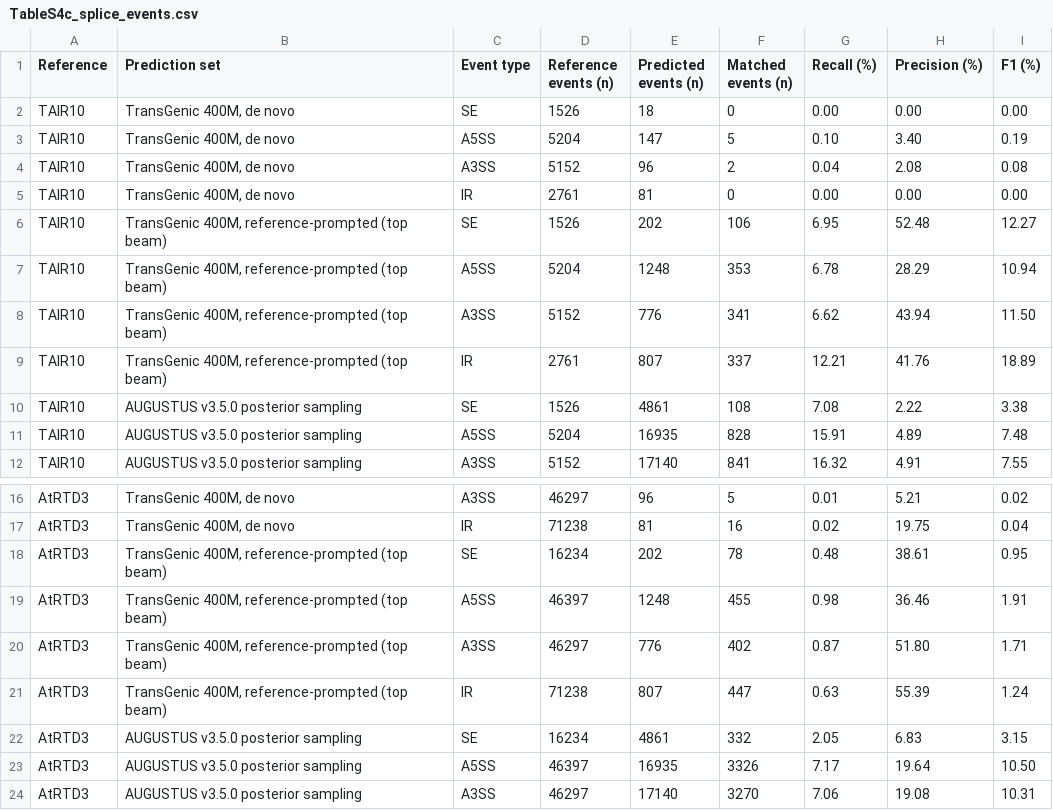
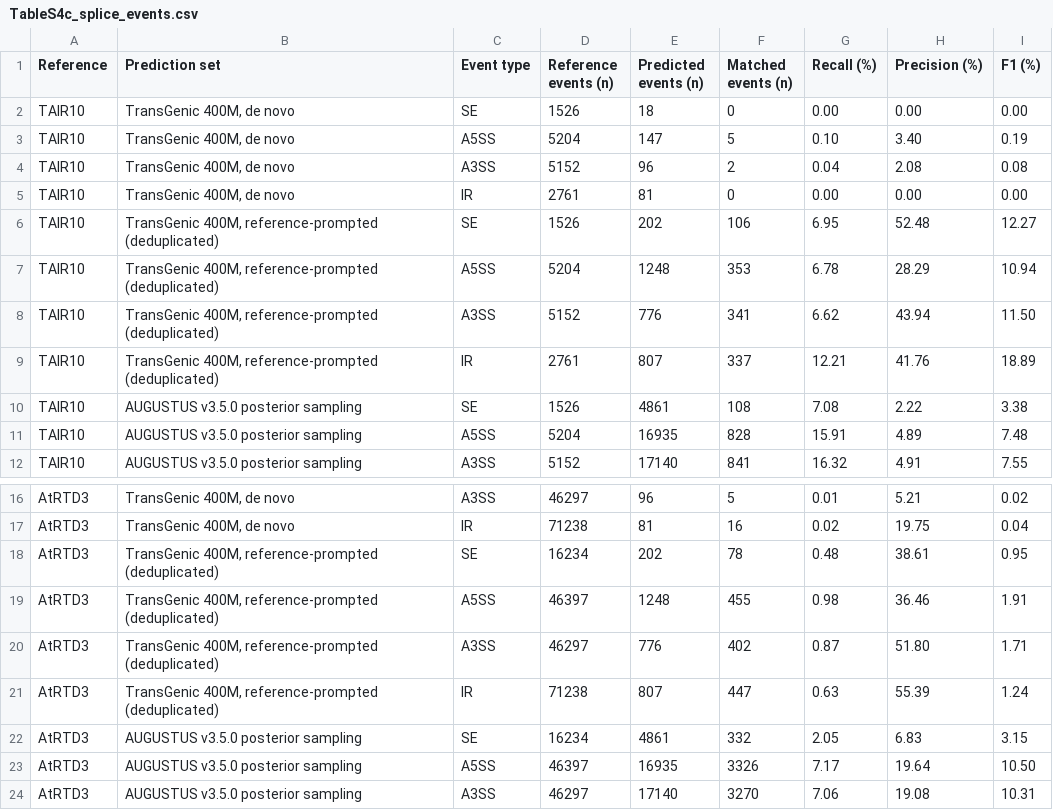
Before and after one commit to wyim-pgl/transgenic, a CSV file: revision/supplemental_tables/TableS4c_splice_events.csv, drawn as a sheet; only a part is shown, gaps mark what is left out.

```diff
--- a/revision/supplemental_tables/TableS4c_splice_events.csv
+++ b/revision/supplemental_tables/TableS4c_splice_events.csv
@@ -5,6 +5,6 @@ TAIR10,"TransGenic 400M, de novo",A3SS,5152,96,2,0.04,2.08,0.08
 TAIR10,"TransGenic 400M, de novo",IR,2761,81,0,0.00,0.00,0.00
-TAIR10,"TransGenic 400M, reference-prompted (top beam)",SE,1526,202,106,6.95,52.48,12.27
-TAIR10,"TransGenic 400M, reference-prompted (top beam)",A5SS,5204,1248,353,6.78,28.29,10.94
-TAIR10,"TransGenic 400M, reference-prompted (top beam)",A3SS,5152,776,341,6.62,43.94,11.50
-TAIR10,"TransGenic 400M, reference-prompted (top beam)",IR,2761,807,337,12.21,41.76,18.89
+TAIR10,"TransGenic 400M, reference-prompted (deduplicated)",SE,1526,202,106,6.95,52.48,12.27
+TAIR10,"TransGenic 400M, reference-prompted (deduplicated)",A5SS,5204,1248,353,6.78,28.29,10.94
+TAIR10,"TransGenic 400M, reference-prompted (deduplicated)",A3SS,5152,776,341,6.62,43.94,11.50
+TAIR10,"TransGenic 400M, reference-prompted (deduplicated)",IR,2761,807,337,12.21,41.76,18.89
 TAIR10,AUGUSTUS v3.5.0 posterior sampling,SE,1526,4861,108,7.08,2.22,3.38
@@ -17,6 +17,6 @@ AtRTD3,"TransGenic 400M, de novo",A3SS,46297,96,5,0.01,5.21,0.02
 AtRTD3,"TransGenic 400M, de novo",IR,71238,81,16,0.02,19.75,0.04
-AtRTD3,"TransGenic 400M, reference-prompted (top beam)",SE,16234,202,78,0.48,38.61,0.95
-AtRTD3,"TransGenic 400M, reference-prompted (top beam)",A5SS,46397,1248,455,0.98,36.46,1.91
-AtRTD3,"TransGenic 400M, reference-prompted (top beam)",A3SS,46297,776,402,0.87,51.80,1.71
-AtRTD3,"TransGenic 400M, reference-prompted (top beam)",IR,71238,807,447,0.63,55.39,1.24
+AtRTD3,"TransGenic 400M, reference-prompted (deduplicated)",SE,16234,202,78,0.48,38.61,0.95
+AtRTD3,"TransGenic 400M, reference-prompted (deduplicated)",A5SS,46397,1248,455,0.98,36.46,1.91
+AtRTD3,"TransGenic 400M, reference-prompted (deduplicated)",A3SS,46297,776,402,0.87,51.80,1.71
+AtRTD3,"TransGenic 400M, reference-prompted (deduplicated)",IR,71238,807,447,0.63,55.39,1.24
 AtRTD3,AUGUSTUS v3.5.0 posterior sampling,SE,16234,4861,332,2.05,6.83,3.15
```
Also changed, not shown: revision/supplemental_tables/TableS10_software_versions.csv, revision/supplemental_tables/TableS1_genome_versions.csv, 8 other files.
